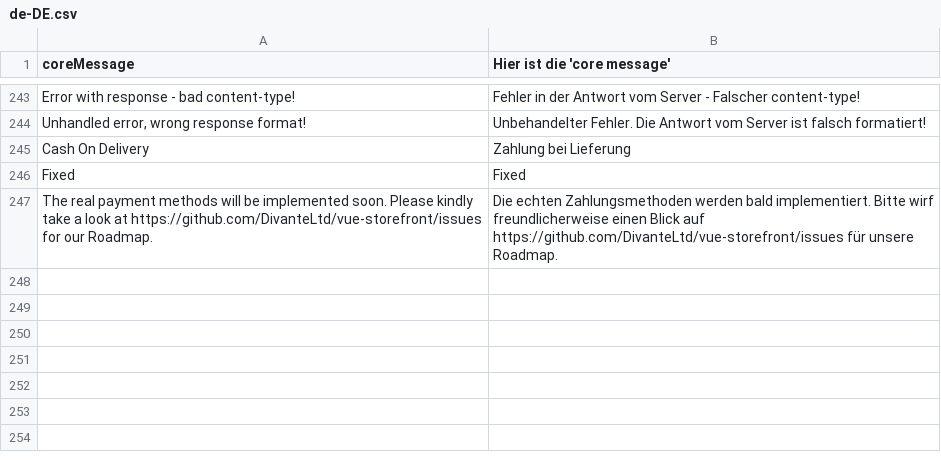
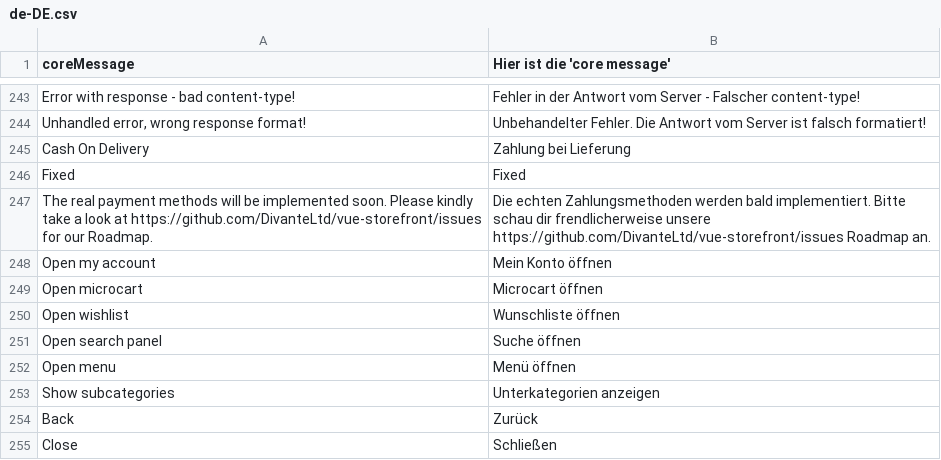
Before and after one commit to nicholidev/vue-store, a CSV file: core/resource/i18n/de-DE.csv, drawn as a sheet; only a part is shown, gaps mark what is left out.

Commit message:
New translations added [GER]

```diff
--- a/core/resource/i18n/de-DE.csv
+++ b/core/resource/i18n/de-DE.csv
@@ -246,2 +246,10 @@
 "Fixed","Fixed"
-"The real payment methods will be implemented soon. Please kindly take a look at https://github.com/DivanteLtd/vue-storefront/issues for our Roadmap.","Die echten Zahlungsmethoden werden bald implementiert. Bitte wirf freundlicherweise einen Blick auf https://github.com/DivanteLtd/vue-storefront/issues für unsere Roadmap."
+"The real payment methods will be implemented soon. Please kindly take a look at https://github.com/DivanteLtd/vue-storefront/issues for our Roadmap.","Die echten Zahlungsmethoden werden bald implementiert. Bitte schau dir frendlicherweise unsere https://github.com/DivanteLtd/vue-storefront/issues Roadmap an."
+"Open my account","Mein Konto öffnen"
+"Open microcart","Microcart öffnen"
+"Open wishlist","Wunschliste öffnen"
+"Open search panel","Suche öffnen"
+"Open menu","Menü öffnen"
+"Show subcategories","Unterkategorien anzeigen"
+"Back","Zurück"
+"Close","Schließen"
```
